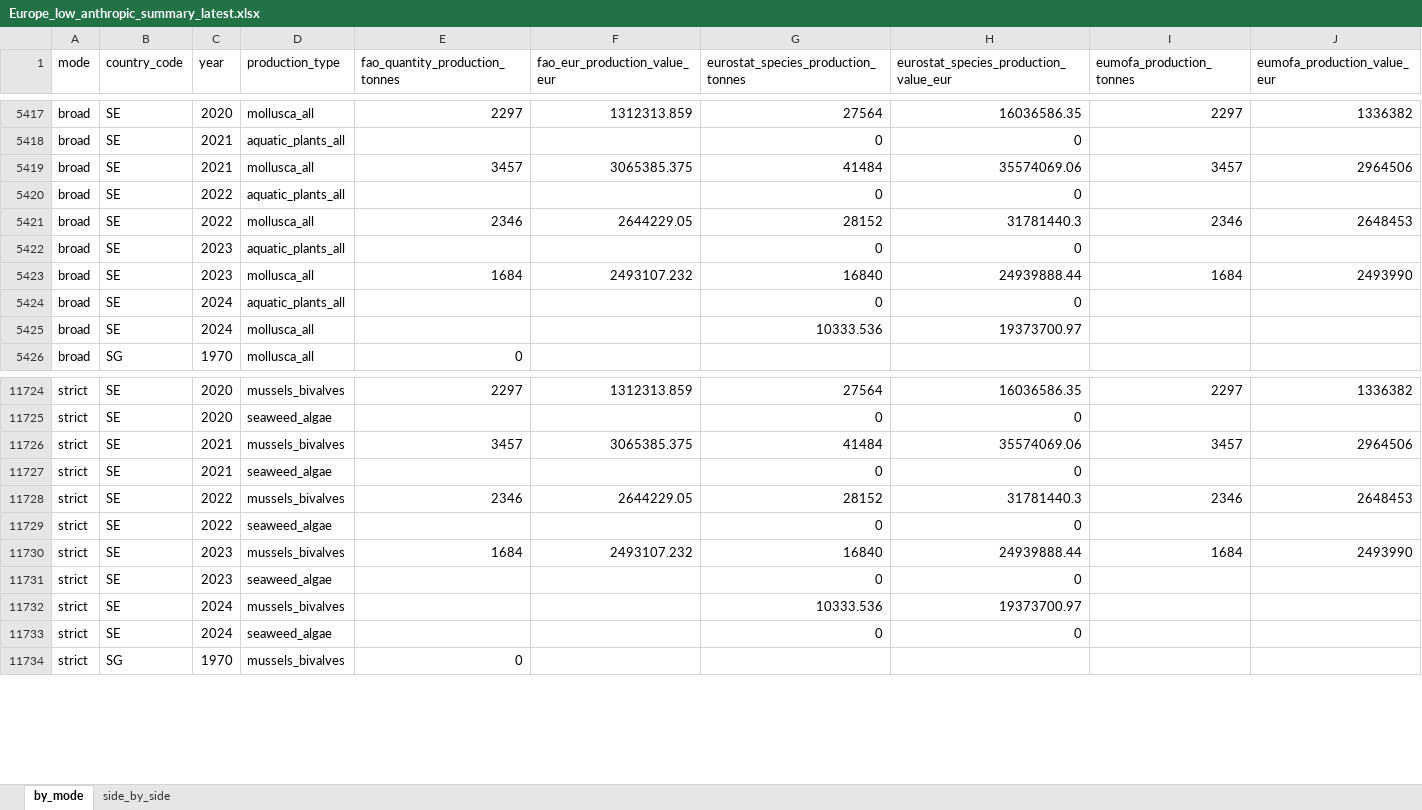
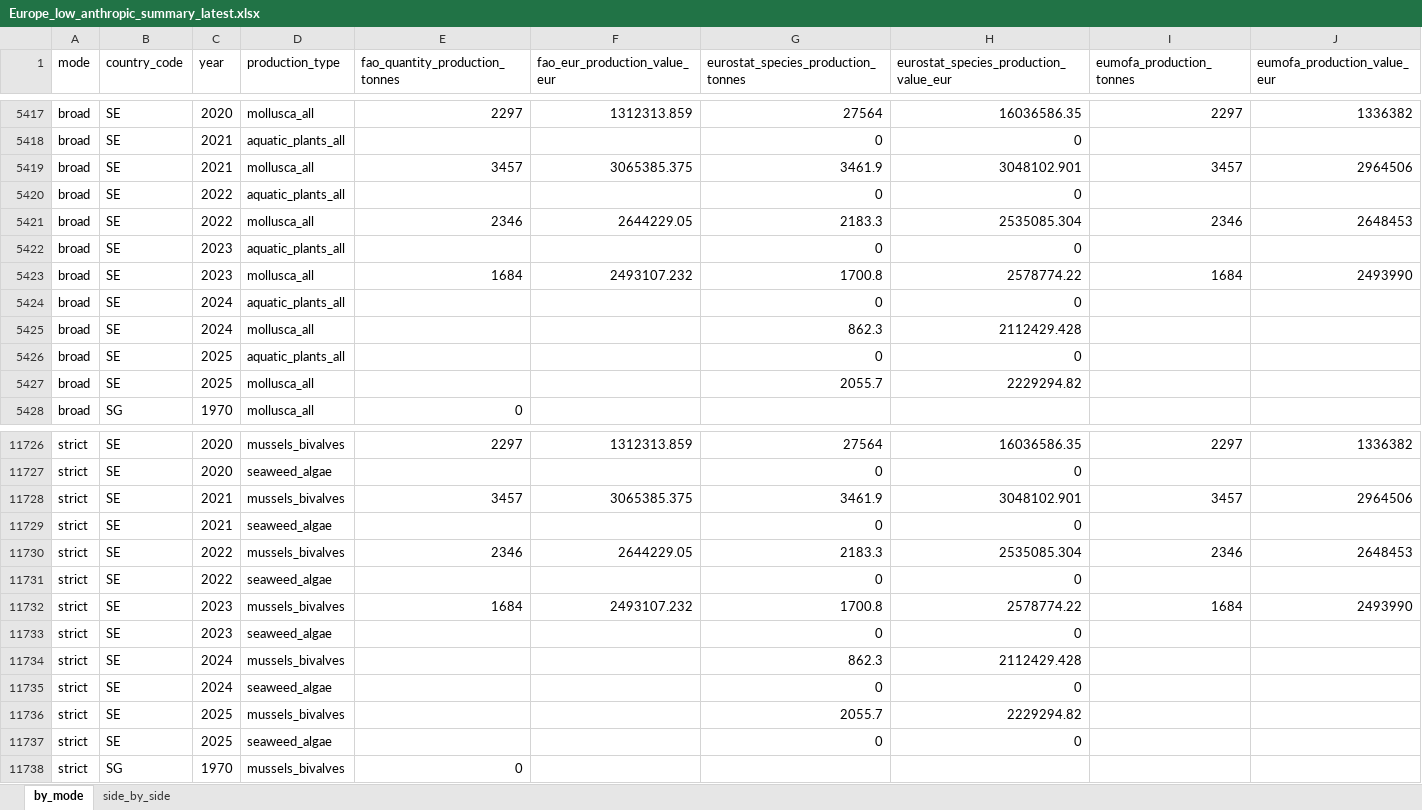
Before and after one commit to jnsvalve/Aqua-Data-Check, an Excel workbook: output/low_anthropic/Europe_low_anthropic_summary_latest.xlsx, sheet by_mode, drawn as a sheet; only a part is shown, gaps mark what is left out; values as stored, in another font and other column widths than the file's, no borders; addresses are those after the commit; the diff covers the shown part only; the diff names each change by its address in the sheet, - before the commit and + after, or states it on an @@ line.

Commit message:
Refresh aquaculture outputs and dashboard sales filters

```diff
--- a/output/low_anthropic/Europe_low_anthropic_summary_latest.xlsx (sheet by_mode)
+++ b/output/low_anthropic/Europe_low_anthropic_summary_latest.xlsx (sheet by_mode)
-G5419: 41484
+G5419: 3461.9
-H5419: 35574069.06
+H5419: 3048102.901
-G5421: 28152
+G5421: 2183.3
-H5421: 31781440.3
+H5421: 2535085.304
-G5423: 16840
+G5423: 1700.8
-H5423: 24939888.44
+H5423: 2578774.22
-G5425: 10333.536
+G5425: 862.3
-H5425: 19373700.97
+H5425: 2112429.428
+row 5426: broad | SE | 2025 | aquatic_plants_all |  |  | 0 | 0
+row 5427: broad | SE | 2025 | mollusca_all |  |  | 2055.7 | 2229294.82
-G11728: 41484
+G11728: 3461.9
-H11728: 35574069.06
+H11728: 3048102.901
-G11730: 28152
+G11730: 2183.3
-H11730: 31781440.3
+H11730: 2535085.304
-G11732: 16840
+G11732: 1700.8
-H11732: 24939888.44
+H11732: 2578774.22
-G11734: 10333.536
+G11734: 862.3
-H11734: 19373700.97
+H11734: 2112429.428
+row 11736: strict | SE | 2025 | mussels_bivalves |  |  | 2055.7 | 2229294.82
+row 11737: strict | SE | 2025 | seaweed_algae |  |  | 0 | 0
```
Also changed, not shown: 56 edited cells elsewhere in this sheet, sheet side_by_side, output/freshwater/Europe_freshwater_summary_latest.xlsx, output/general/Europe_summary_latest.xlsx, 57 other files.
